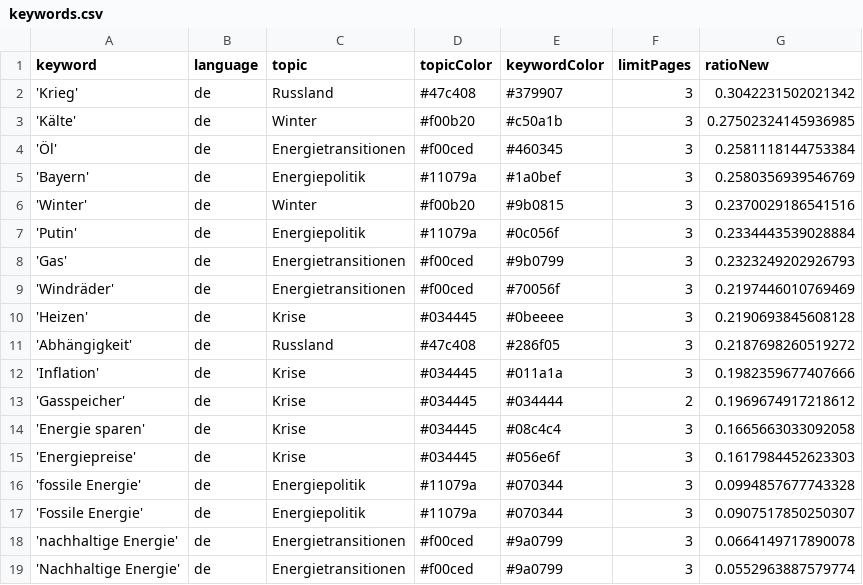
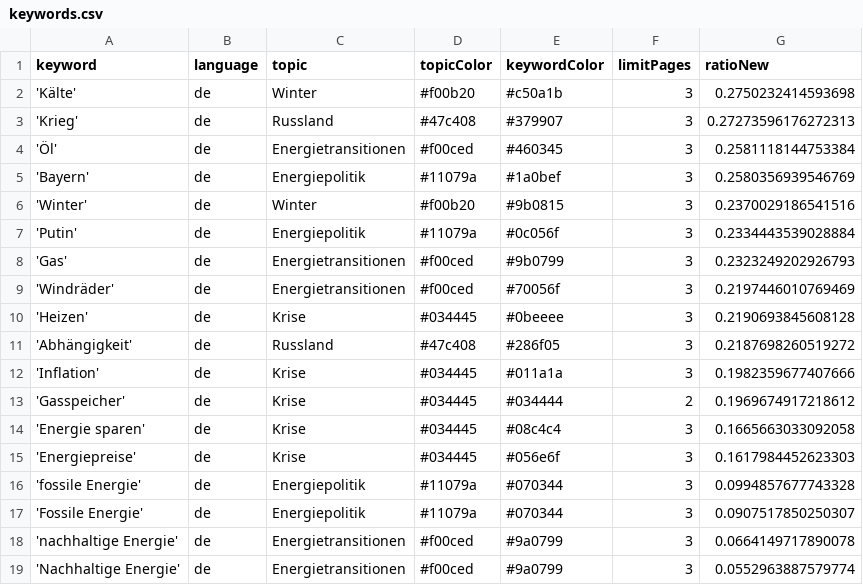
Before and after one commit to JW-news/winterIsComing2, a CSV file: keywords.csv, drawn as a sheet.

```diff
--- a/keywords.csv
+++ b/keywords.csv
@@ -1,4 +1,4 @@
 keyword,language,topic,topicColor,keywordColor,limitPages,ratioNew
-'Krieg',de,Russland,#47c408,#379907,3,0.3042231502021342
-'Kälte',de,Winter,#f00b20,#c50a1b,3,0.27502324145936985
+'Kälte',de,Winter,#f00b20,#c50a1b,3,0.2750232414593698
+'Krieg',de,Russland,#47c408,#379907,3,0.27273596176272313
 'Öl',de,Energietransitionen,#f00ced,#460345,3,0.2581118144753384
```
Also changed, not shown: csv/news_2023_11.csv, csv/news_2023_12.csv.
